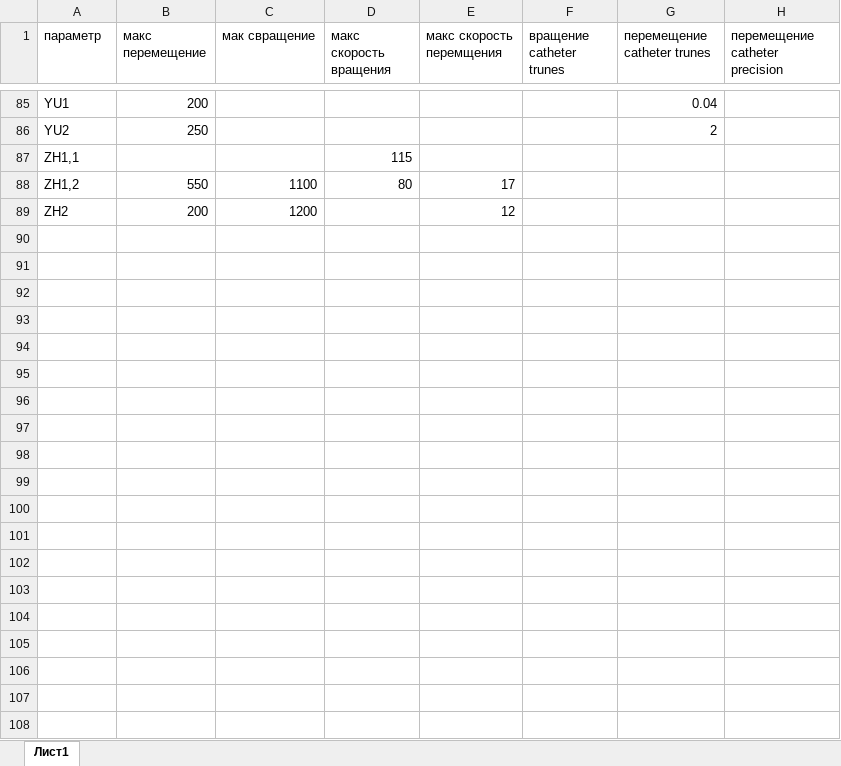
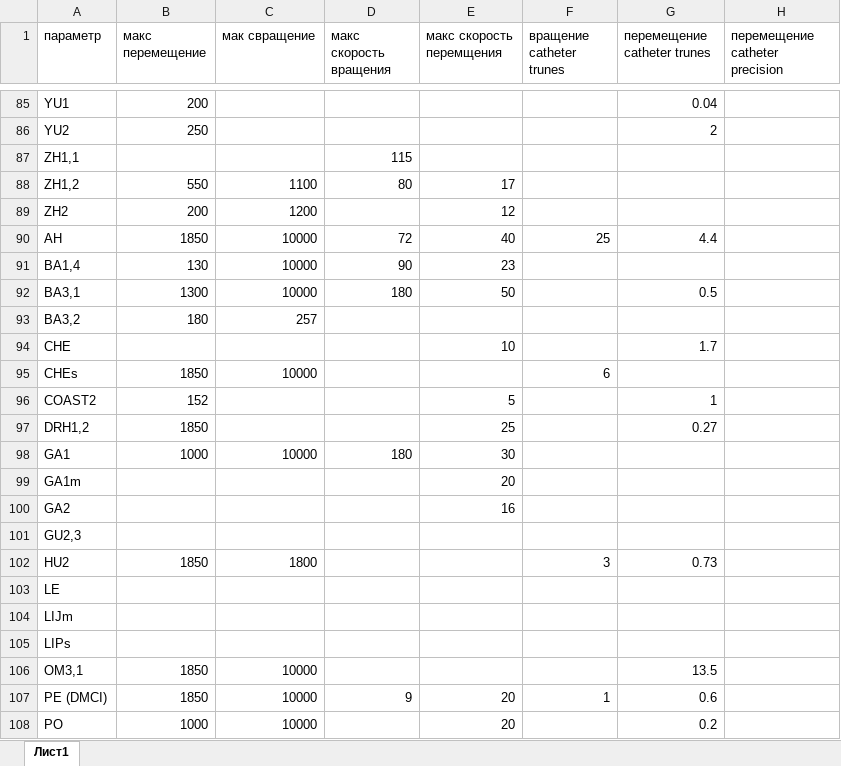
Before and after one commit to polilya/robotic-catheter-review-analysis, an Excel workbook: data/catheter_parameters.xlsx, sheet Лист1, drawn as a sheet; only a part is shown, gaps mark what is left out; values as stored, in another font and other column widths than the file's, no borders; the diff covers the shown part only; the diff names each change by its address in the sheet, - before the commit and + after, or states it on an @@ line.

Commit message:
Import the final analysis and data from the local project, unchanged
Files are copied byte-for-byte from the local review project so the
exact versions used for the published paper are preserved in history:

  Rcr_25.ipynb                  -> robotic_catheter_review.ipynb
                                   (final analysis, 2024 revision)
  Robotic_catheter_review.ipynb -> archive/robotic_catheter_review_2023.ipynb
                                   (first-submission analysis, latest edits)
  df26.csv                      -> data/catheter_mechanisms.csv (130 versions)
  df10_2 3.csv                  -> data/catheter_mechanisms_2023.csv (99 versions)
  Korrelyatsia_dannye.xlsx      -> data/catheter_parameters.xlsx (June 2024)
  pic/St_a.png, St_spool.png, Sb_diff.png -> pictograms/

The notebooks still use the local paths; the next commit points them at
the repository layout.

```diff
--- a/data/catheter_parameters.xlsx (sheet Лист1)
+++ b/data/catheter_parameters.xlsx (sheet Лист1)
+row 90: AH | 1850 | 10000 | 72 | 40 | 25 | 4.4
+row 91: BA1,4 | 130 | 10000 | 90 | 23
+row 92: BA3,1 | 1300 | 10000 | 180 | 50 |  | 0.5
+row 93: BA3,2 | 180 | 257
+row 94: CHE |  |  |  | 10 |  | 1.7
+row 95: CHEs | 1850 | 10000 |  |  | 6
+row 96: COAST2 | 152 |  |  | 5 |  | 1
+row 97: DRH1,2 | 1850 |  |  | 25 |  | 0.27
+row 98: GA1 | 1000 | 10000 | 180 | 30
+row 99: GA1m |  |  |  | 20
+row 100: GA2 |  |  |  | 16
+row 101: GU2,3
+row 102: HU2 | 1850 | 1800 |  |  | 3 | 0.73
+row 103: LE
+row 104: LIJm
+row 105: LIPs
+row 106: OM3,1 | 1850 | 10000 |  |  |  | 13.5
+row 107: PE (DMCI) | 1850 | 10000 | 9 | 20 | 1 | 0.6
+row 108: PO | 1000 | 10000 |  | 20 |  | 0.2
```
Also changed, not shown: 12 added rows elsewhere in this sheet, 7 other files.
